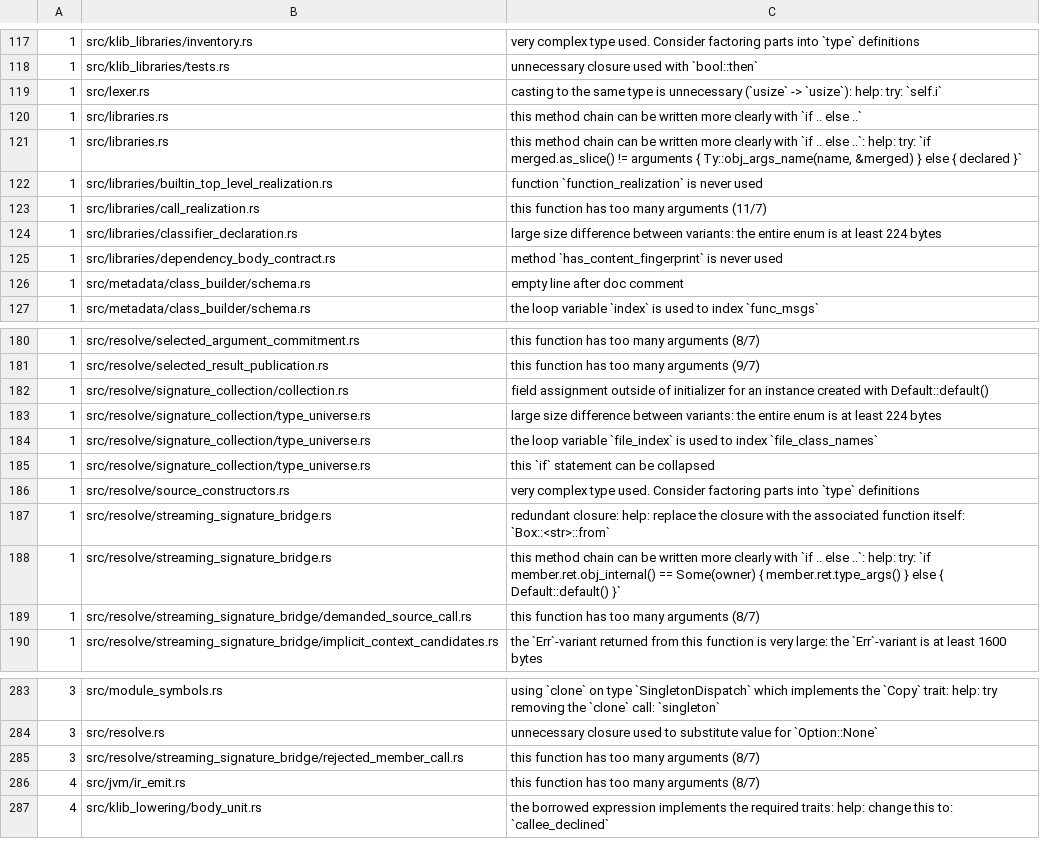
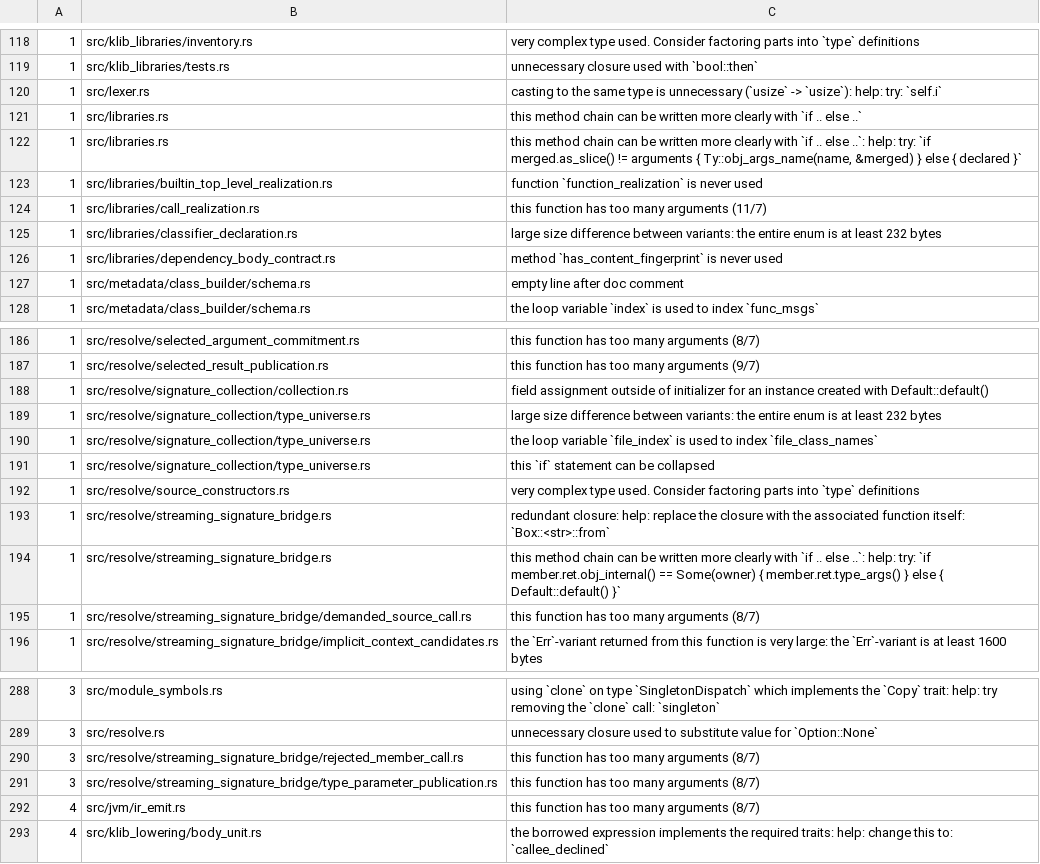
Before and after one commit to qnox/krusty, a TSV file: clippy-baseline.tsv, drawn as a sheet; only a part is shown, gaps mark what is left out; the diff covers the shown part only.

```diff
--- a/clippy-baseline.tsv
+++ b/clippy-baseline.tsv
@@ -123,3 +124,3 @@
 1	src/libraries/call_realization.rs	this function has too many arguments (11/7)
-1	src/libraries/classifier_declaration.rs	large size difference between variants: the entire enum is at least 224 bytes
+1	src/libraries/classifier_declaration.rs	large size difference between variants: the entire enum is at least 232 bytes
 1	src/libraries/dependency_body_contract.rs	method `has_content_fingerprint` is never used
@@ -182,3 +188,3 @@
 1	src/resolve/signature_collection/collection.rs	field assignment outside of initializer for an instance created with Default::default()
-1	src/resolve/signature_collection/type_universe.rs	large size difference between variants: the entire enum is at least 224 bytes
+1	src/resolve/signature_collection/type_universe.rs	large size difference between variants: the entire enum is at least 232 bytes
 1	src/resolve/signature_collection/type_universe.rs	the loop variable `file_index` is used to index `file_class_names`
@@ -285,2 +290,3 @@
 3	src/resolve/streaming_signature_bridge/rejected_member_call.rs	this function has too many arguments (8/7)
+3	src/resolve/streaming_signature_bridge/type_parameter_publication.rs	this function has too many arguments (8/7)
 4	src/jvm/ir_emit.rs	this function has too many arguments (8/7)
```
Also changed, not shown: 6 added rows and 1 removed row elsewhere in this file, 6 other files.
